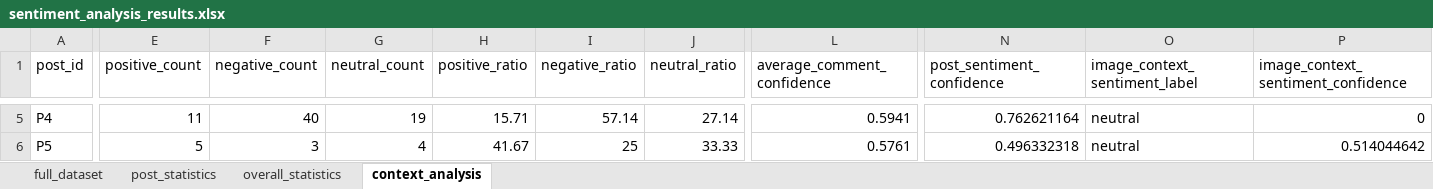
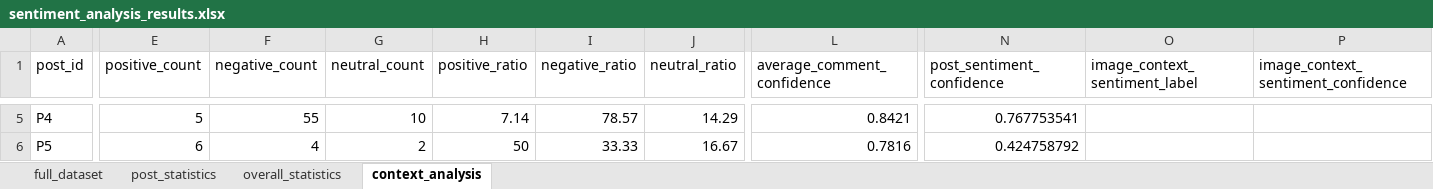
Before and after one commit to balintmolnar21/Szakdolgozat_Moln-r-B-lint, an Excel workbook: data/processed/sentiment_analysis_results.xlsx, sheet context_analysis, drawn as a sheet; only a part is shown, gaps mark what is left out; values as stored, in another font and other column widths than the file's, no borders; the diff covers the shown part only; the diff names each change by its address in the sheet, - before the commit and + after, or states it on an @@ line.

```diff
--- a/data/processed/sentiment_analysis_results.xlsx (sheet context_analysis)
+++ b/data/processed/sentiment_analysis_results.xlsx (sheet context_analysis)
-E5 (positive_count): 11
+E5 (positive_count): 5
-F5 (negative_count): 40
+F5 (negative_count): 55
-G5 (neutral_count): 19
+G5 (neutral_count): 10
-H5 (positive_ratio): 15.71
+H5 (positive_ratio): 7.14
-I5 (negative_ratio): 57.14
+I5 (negative_ratio): 78.57
-J5 (neutral_ratio): 27.14
+J5 (neutral_ratio): 14.29
-L5 (average_comment_confidence): 0.5941
+L5 (average_comment_confidence): 0.8421
-N5 (post_sentiment_confidence): 0.762621164
+N5 (post_sentiment_confidence): 0.767753541
-O5:O6 (image_context_sentiment_label): neutral
+O5:O6 (image_context_sentiment_label): (empty)
-P5: 0
+P5: (empty)
-E6 (positive_count): 5
+E6 (positive_count): 6
-F6 (negative_count): 3
+F6 (negative_count): 4
-G6 (neutral_count): 4
+G6 (neutral_count): 2
-H6 (positive_ratio): 41.67
+H6 (positive_ratio): 50
-I6 (negative_ratio): 25
+I6 (negative_ratio): 33.33
-J6 (neutral_ratio): 33.33
+J6 (neutral_ratio): 16.67
-L6 (average_comment_confidence): 0.5761
+L6 (average_comment_confidence): 0.7816
-N6 (post_sentiment_confidence): 0.496332318
+N6 (post_sentiment_confidence): 0.424758792
-P6: 0.514044642
+P6: (empty)
```
Also changed, not shown: 183 edited cells elsewhere in this sheet, sheet full_dataset, sheet post_statistics, sheet overall_statistics, 13 other files.
